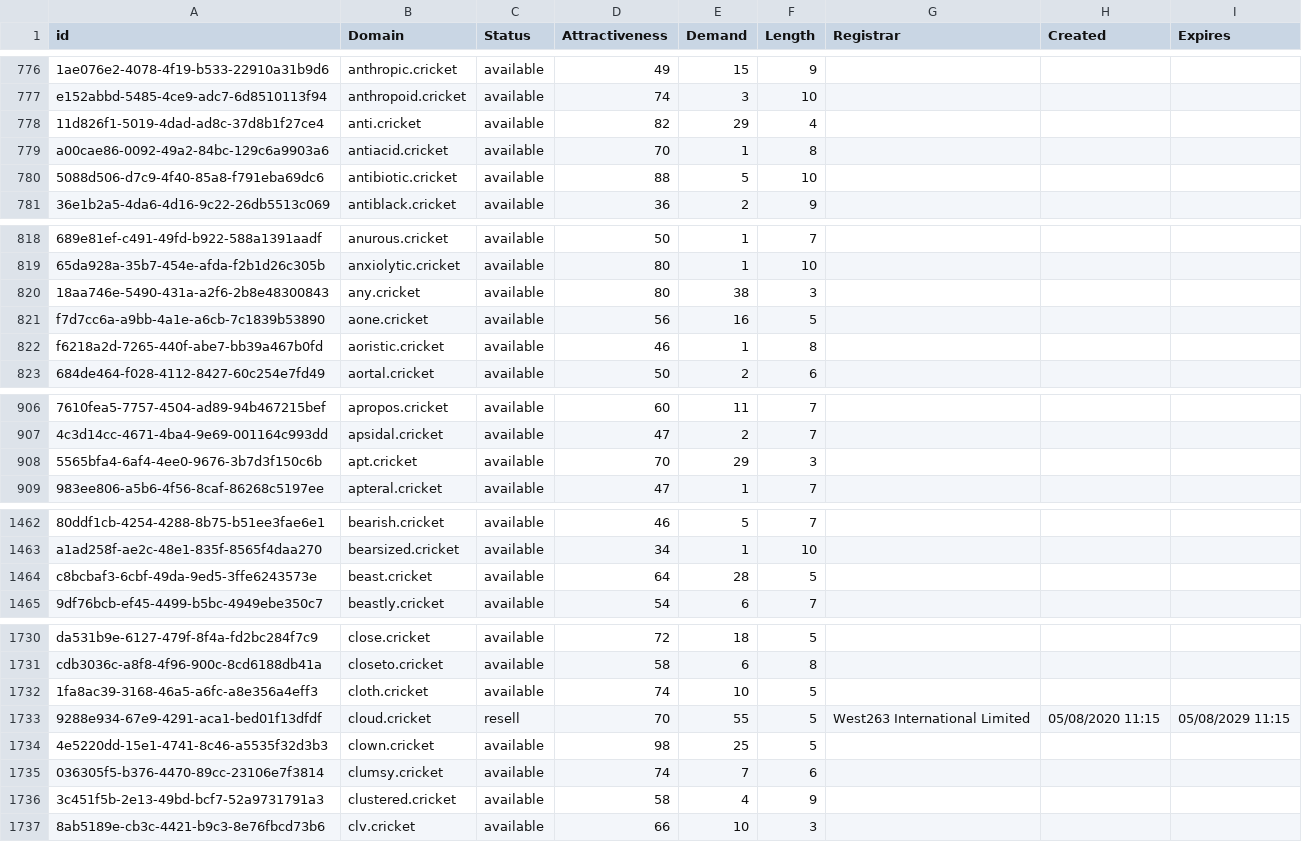
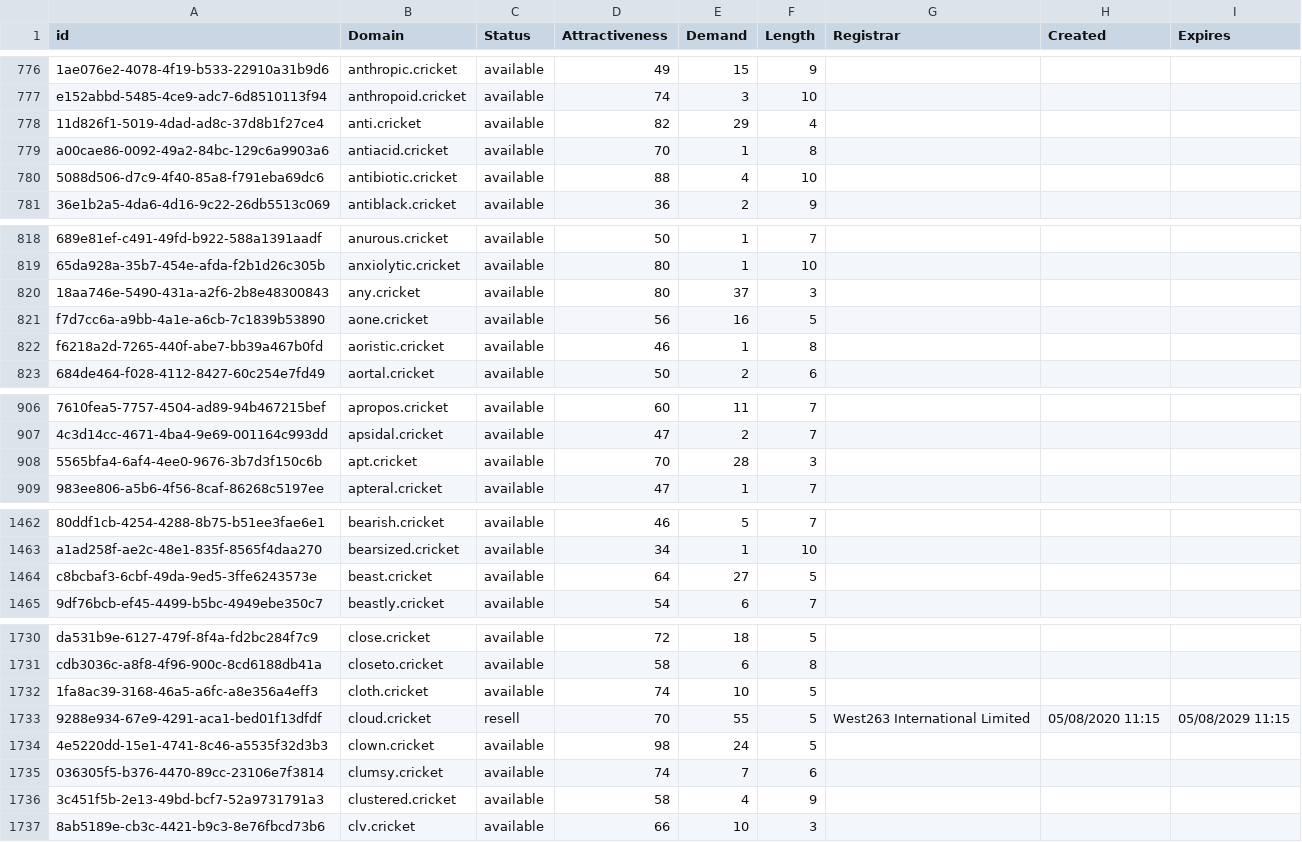
Before and after one commit to UniqueDomains/cricket-oneword-domains, a CSV file: cricket.csv, drawn as a sheet; only a part is shown, gaps mark what is left out; the diff covers the shown part only; the diff names each change by its address in the sheet, - before the commit and + after, or states it on an @@ line.

```diff
--- a/cricket.csv
+++ b/cricket.csv
-E780 (Demand): 5
+E780 (Demand): 4
-E820 (Demand): 38
+E820 (Demand): 37
-E908 (Demand): 29
+E908 (Demand): 28
-E1464 (Demand): 28
+E1464 (Demand): 27
-E1734 (Demand): 25
+E1734 (Demand): 24
```
Also changed, not shown: 1 added row and 15 edited cells elsewhere in this file, 2 other files.
